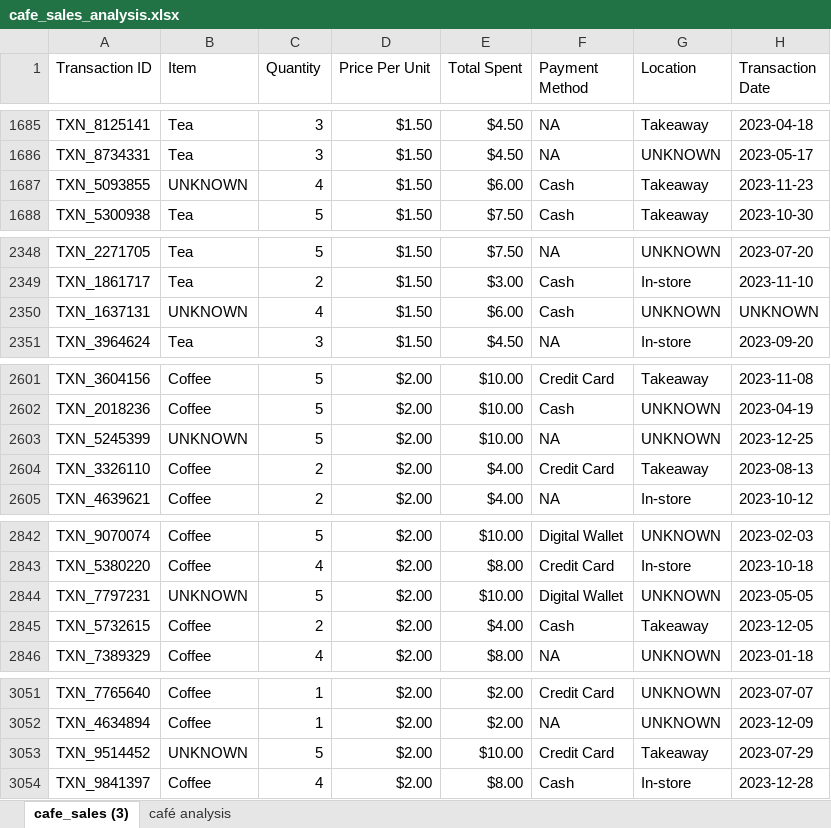
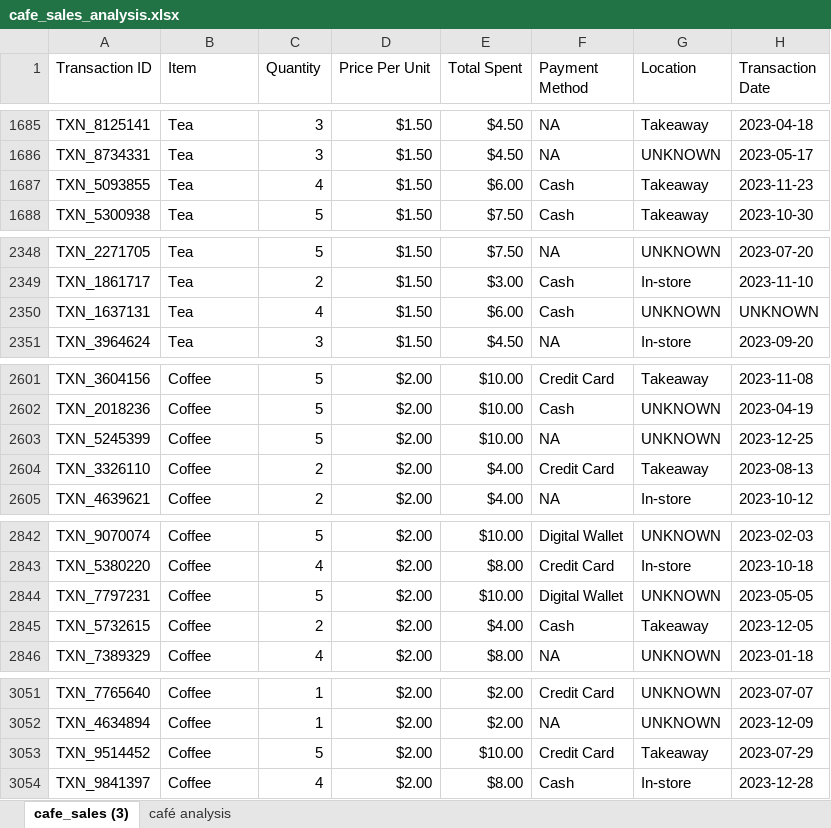
Before and after one commit to ibranova/Mod1_Final_Project, an Excel workbook: excel/cafe_sales_analysis.xlsx, sheet cafe_sales (3), drawn as a sheet; only a part is shown, gaps mark what is left out; values as stored, in another font and other column widths than the file's, no borders; table styles not drawn; the diff covers the shown part only; the diff names each change by its address in the sheet, - before the commit and + after, or states it on an @@ line.

```diff
--- a/excel/cafe_sales_analysis.xlsx (sheet cafe_sales (3))
+++ b/excel/cafe_sales_analysis.xlsx (sheet cafe_sales (3))
-B1687 (Item): UNKNOWN
+B1687 (Item): Tea
-B2350 (Item): UNKNOWN
+B2350 (Item): Tea
-B2603 (Item): UNKNOWN
+B2603 (Item): Coffee
-B2844 (Item): UNKNOWN
+B2844 (Item): Coffee
-B3053 (Item): UNKNOWN
+B3053 (Item): Coffee
```
Also changed, not shown: 16 edited cells elsewhere in this sheet, sheet café analysis, charts or pictures.
